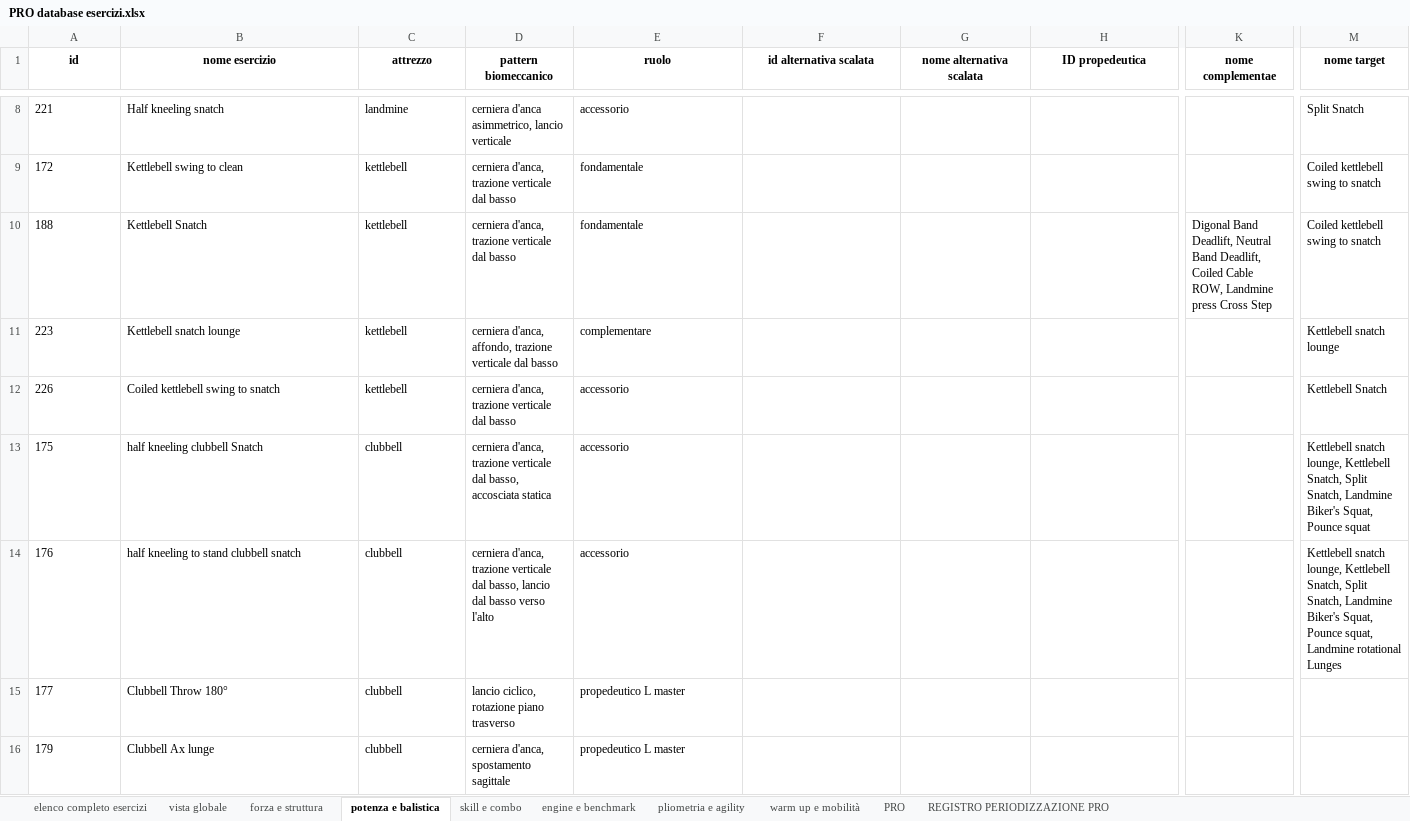
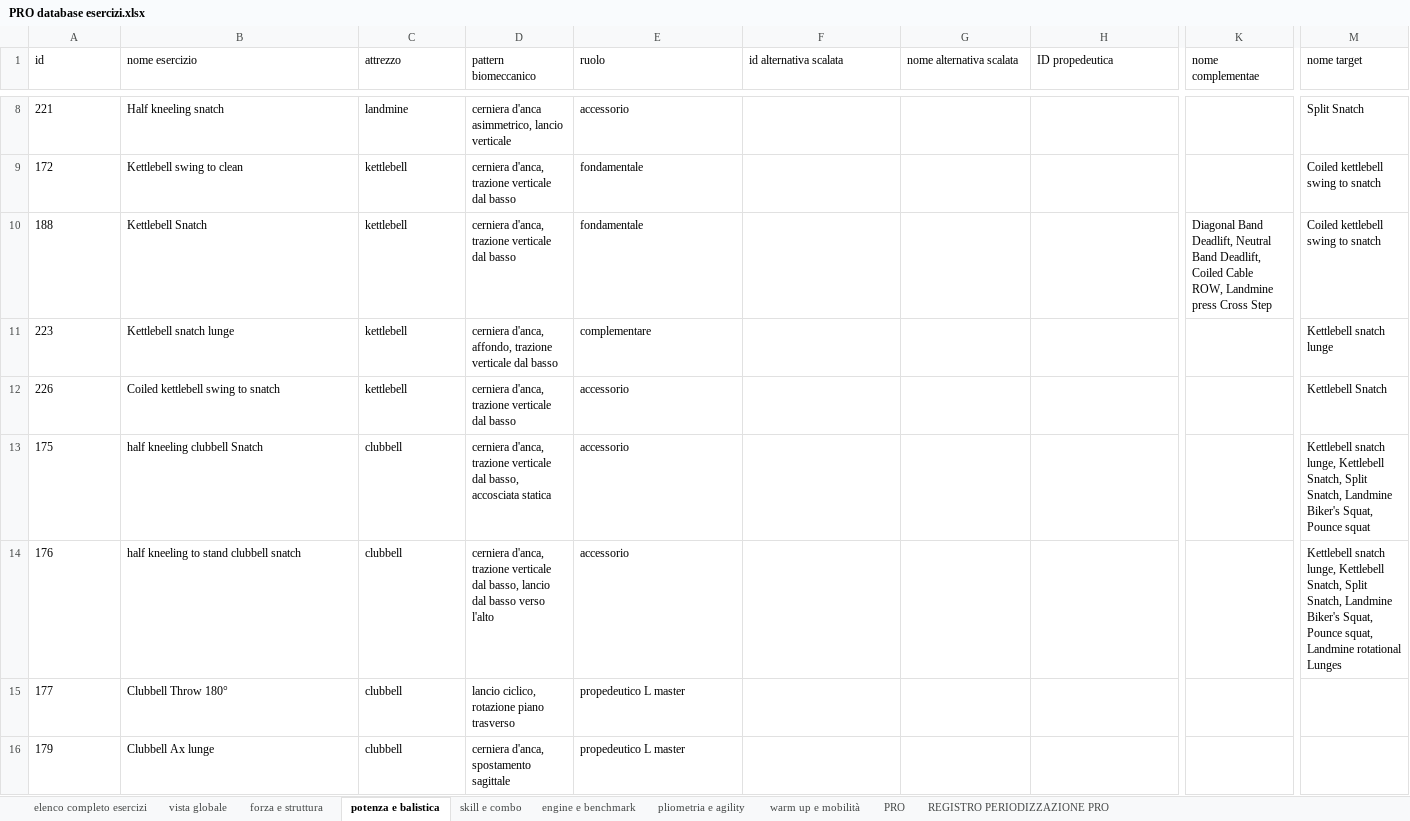
Before and after one commit to firenzepersonaltrainer-droid/Area46_App, an Excel workbook: PRO database esercizi.xlsx, sheet potenza e balistica, drawn as a sheet; only a part is shown, gaps mark what is left out; values as stored, in another font and other column widths than the file's, no borders; the diff covers the shown part only; the diff names each change by its address in the sheet, - before the commit and + after, or states it on an @@ line.

```diff
--- a/PRO database esercizi.xlsx (sheet potenza e balistica)
+++ b/PRO database esercizi.xlsx (sheet potenza e balistica)
@@ A1:M1 bold: on → off, alignment: center → left @@
-K10 (nome complementae): Digonal Band Deadlift,…
+K10 (nome complementae): Diagonal Band Deadlift,…
-B11 (nome esercizio): Kettlebell snatch lounge
+B11 (nome esercizio): Kettlebell snatch lunge
-M11 (nome target): Kettlebell snatch lounge
+M11 (nome target): Kettlebell snatch lunge
-M13 (nome target): Kettlebell snatch lounge, Kettlebell Snatch,…
+M13 (nome target): Kettlebell snatch lunge, Kettlebell Snatch,…
-M14 (nome target): Kettlebell snatch lounge, Kettlebell Snatch,…
+M14 (nome target): Kettlebell snatch lunge, Kettlebell Snatch,…
```
Also changed, not shown: cell formats elsewhere in this sheet, sheet vista globale, sheet skill e combo, sheet warm up e mobilità, sheet engine e benchmark, sheet pliometria e agility, sheet forza e struttura, 3 more sheets, 36 other files.
